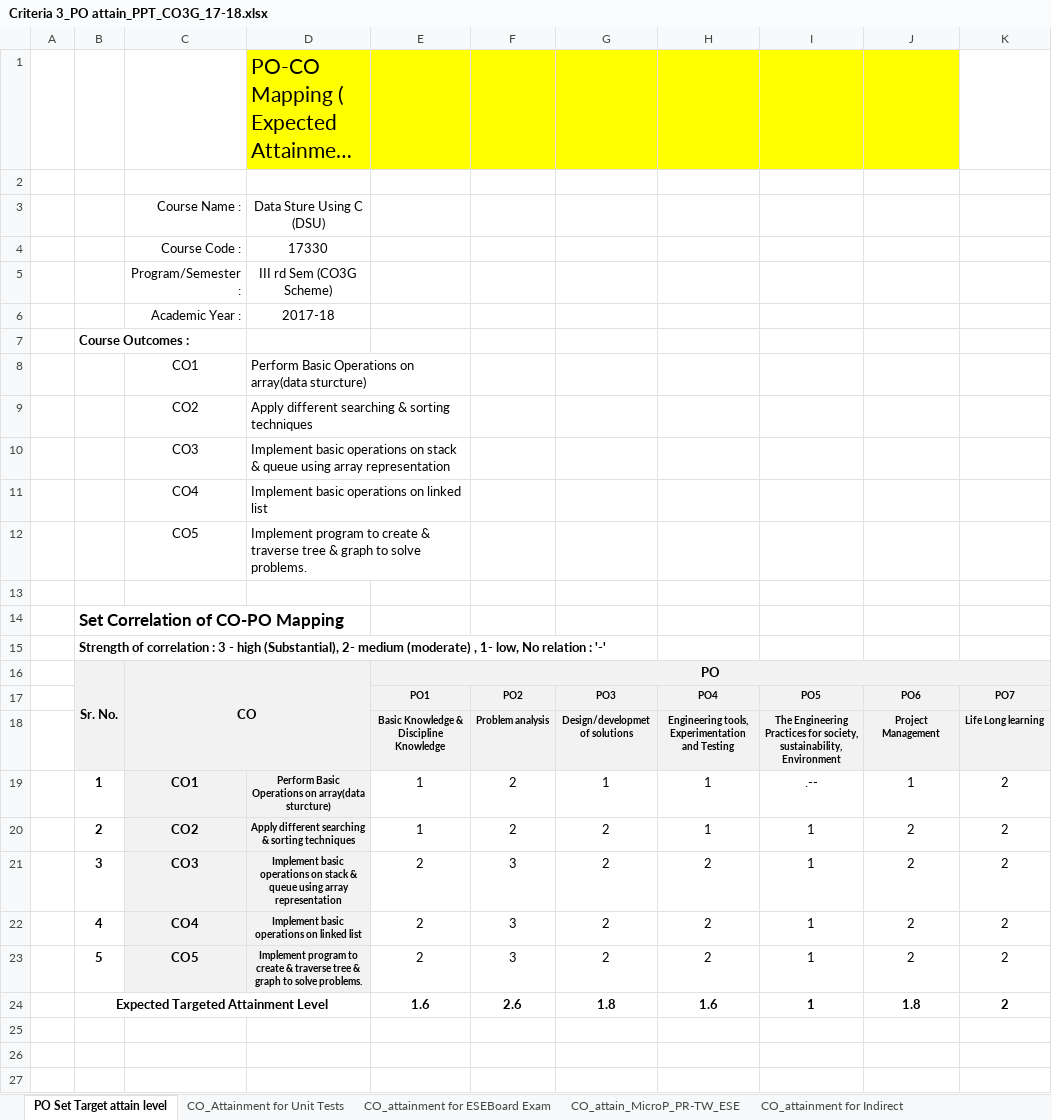
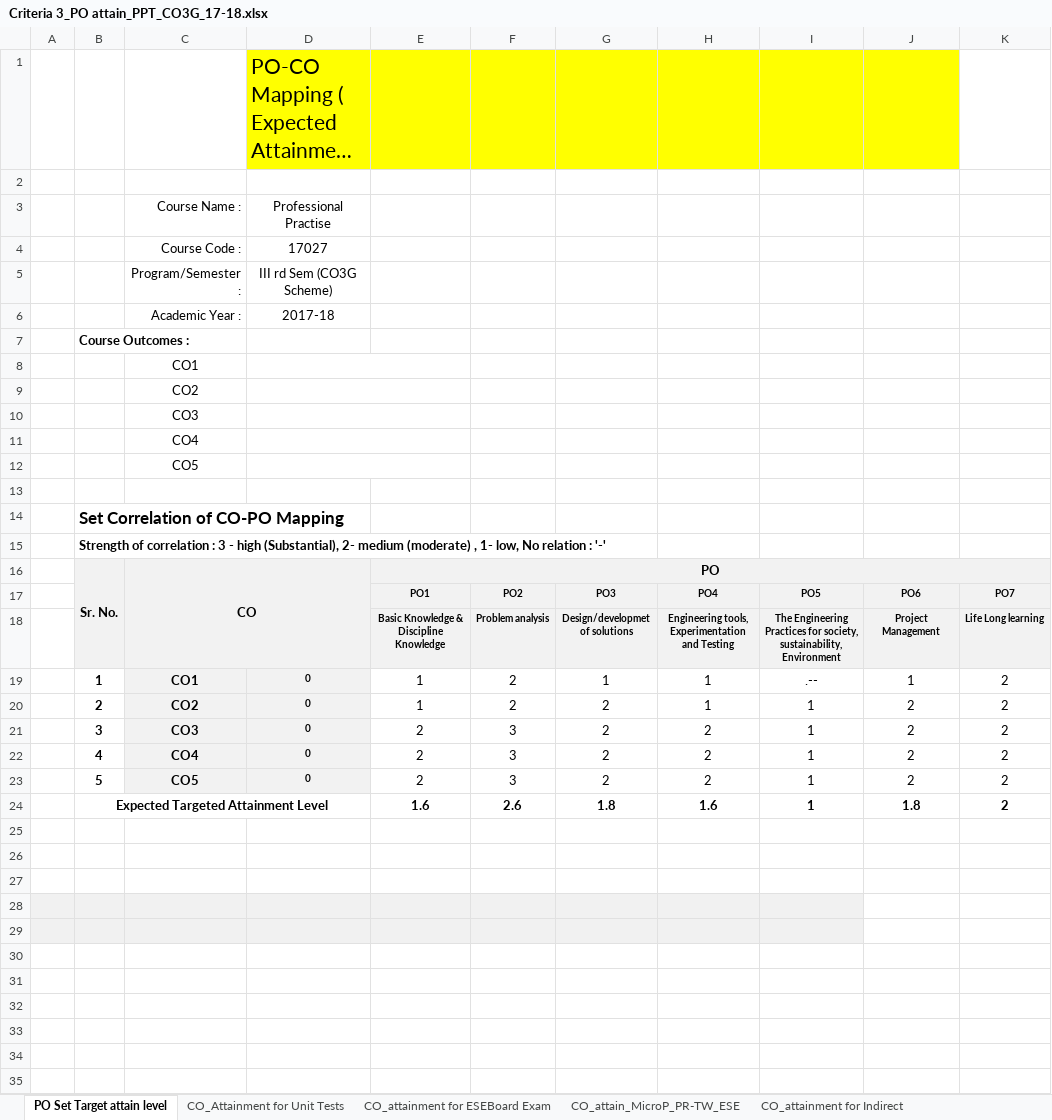
Before and after one commit to adambure21/NBAGRWPL, an Excel workbook: C3 MGM/result analysis W 2017/C3 Sheets W2017/Criteria 3_PO attain_PPT_CO3G_17-18.xlsx, sheet PO Set Target attain level, drawn as a sheet; only a part is shown; the shorter side is filled out with more unchanged rows; long unchanged cells end in …; values as stored, in another font and other column widths than the file's, no borders; the diff names each change by its address in the sheet, - before the commit and + after, or states it on an @@ line.

```diff
--- a/C3 MGM/result analysis W 2017/C3 Sheets W2017/Criteria 3_PO attain_PPT_CO3G_17-18.xlsx (sheet PO Set Target attain level)
+++ b/C3 MGM/result analysis W 2017/C3 Sheets W2017/Criteria 3_PO attain_PPT_CO3G_17-18.xlsx (sheet PO Set Target attain level)
-D3: Data Sture Using C (DSU)
+D3: Professional Practise
-D4: 17330
+D4: 17027
-D8: Perform Basic Operations on array(data sturcture)
+D8: (empty)
-D9: Apply different searching & sorting techniques
+D9: (empty)
-D10: Implement basic operations on stack & queue using array representation
+D10: (empty)
-D11: Implement basic operations on linked list
+D11: (empty)
-D12: Implement program to create & traverse tree & graph to solve problems.
+D12: (empty)
-D19: Perform Basic Operations on array(data sturcture)
+D19: 0
-D20: Apply different searching & sorting techniques
+D20: 0
-D21: Implement basic operations on stack & queue using array representation
+D21: 0
-D22: Implement basic operations on linked list
+D22: 0
-D23: Implement program to create & traverse tree & graph to solve problems.
+D23: 0
```
Also changed, not shown: sheet CO_Attainment for Unit Tests, sheet CO_attain_MicroP_PR-TW_ESE, sheet Overall CO attainment, sheet CO_PO Mapping Attainment_PO7, sheet CO_attainment for ESEBoard Exam, sheet CO_attainment for Indirect, hidden cells, C3 MGM/result analysis W 2017/C3 Sheets W2017/Criteria 3_PO attain_AMS_CO3G_17-18.xlsx, C3 MGM/result analysis W 2017/C3 Sheets W2017/Criteria 3_PO attain_DTE_CO3G_17-18.xlsx, 8 other files.
